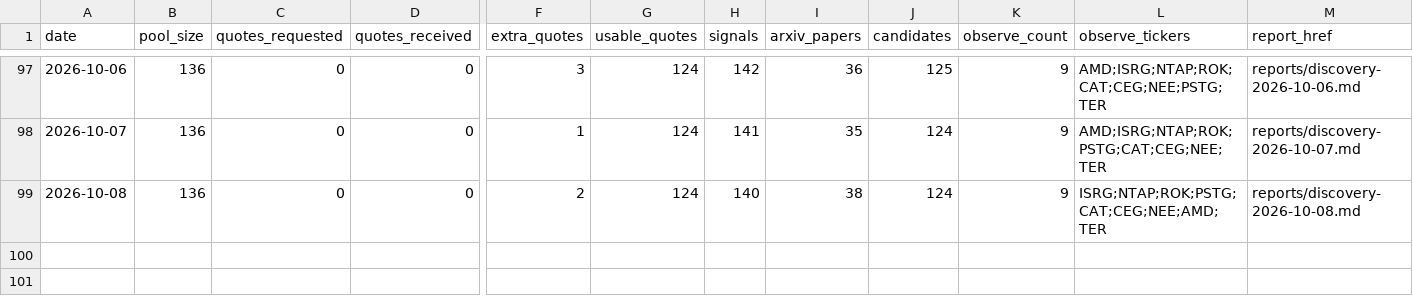
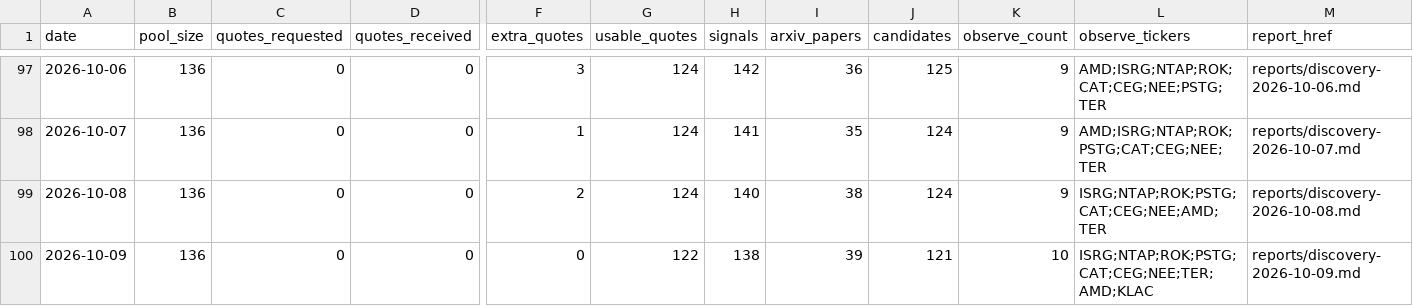
Before and after one commit to Davidgu1994/ai-stock-pool, a CSV file: discovery-history.csv, drawn as a sheet; only a part is shown, gaps mark what is left out; rows hold the shown columns only; the diff names each change by its address in the sheet, - before the commit and + after, or states it on an @@ line.

```diff
--- a/discovery-history.csv
+++ b/discovery-history.csv
+row 100: 2026-10-09 | 136 | 0 | 0 | 0 | 122 | 138 | 39 | 121 | 10 | ISRG;NTAP;ROK;PSTG;CAT;CEG;NEE;TER;AMD;KLAC | reports/discovery-2026-10-09.md
```
Also changed, not shown: arxiv-papers.csv, discovery-candidates.csv, 2 other files.
